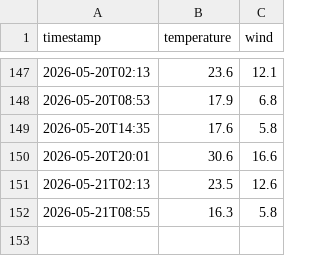
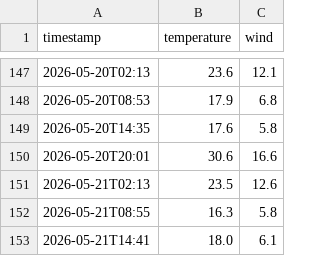
Before and after one commit to nattapongsindhu/la-weather-automet, a CSV file: temp.csv, drawn as a sheet; only a part is shown, gaps mark what is left out.

Commit message:
data: 18.0°C wind 6.1km/h [OK]

```diff
--- a/temp.csv
+++ b/temp.csv
@@ -152 +152,2 @@ timestamp,temperature,wind
 2026-05-21T08:55,16.3,5.8
+2026-05-21T14:41,18.0,6.1
```
Also changed, not shown: 4 other files.
